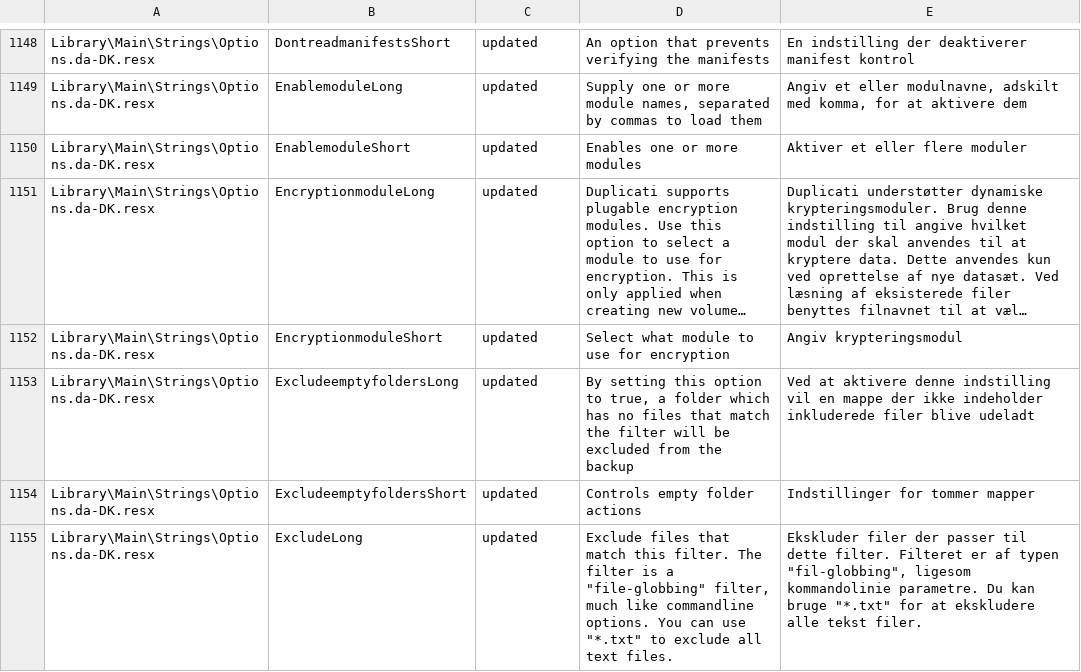
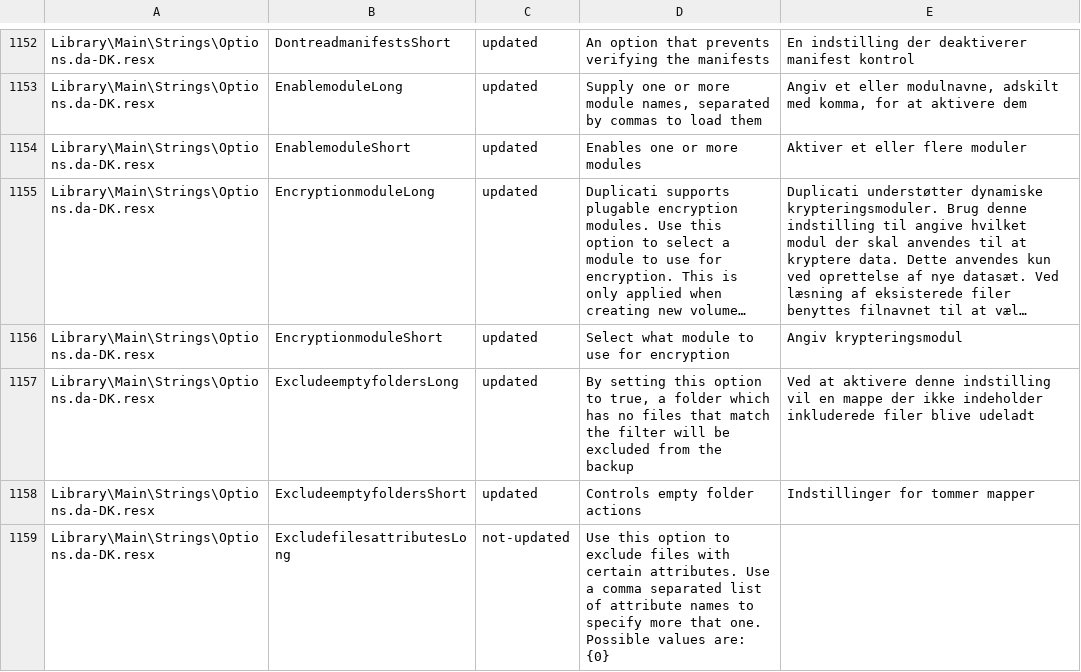
Before and after one commit to duplicati/duplicati, a CSV file: Duplicati/Localization/report.da-DK.csv, drawn as a sheet; only a part is shown, gaps mark what is left out; the shorter side is filled out with more unchanged rows; long unchanged cells end in …; the diff covers the shown part only; the diff names each change by its address in the sheet, - before the commit and + after, or states it on an @@ line.

```diff
--- a/Duplicati/Localization/report.da-DK.csv
+++ b/Duplicati/Localization/report.da-DK.csv
+row 1159: Library\Main\Strings\Options.da-DK.resx | ExcludefilesattributesLong | not-updated | Use this option to exclude files with certain attributes. Use a comma separated list of attribute names to specify more that one. Possible values are: {0}
```
Also changed, not shown: 12 added rows elsewhere in this file, Duplicati/Localization/report.de-DE.csv, Duplicati/Localization/report.es-ES.csv, 4 other files.
